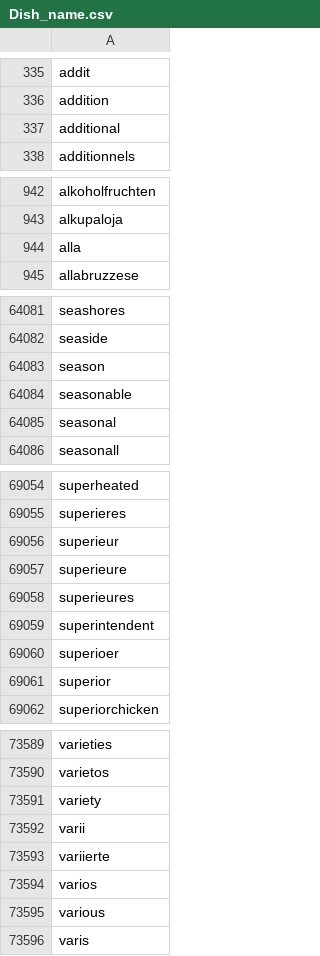
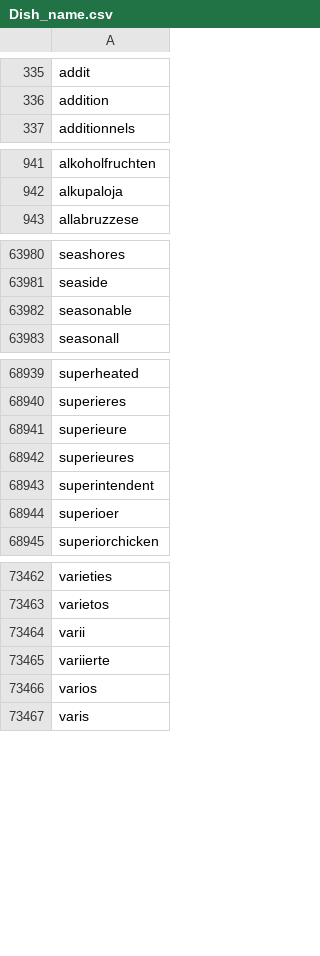
Before and after one commit to saniemeyer/CS513-Data-Cleaning, a CSV file: Dish_name.csv, drawn as a sheet; only a part is shown, gaps mark what is left out; the diff covers the shown part only; the diff names each change by its address in the sheet, - before the commit and + after, or states it on an @@ line.

```diff
--- a/Dish_name.csv
+++ b/Dish_name.csv
-row 337: additional
-row 944: alla
-row 64083: season
-row 64085: seasonal
-row 69056: superieur
-row 69061: superior
-row 73591: variety
-row 73595: various
```
Also changed, not shown: 128 removed rows elsewhere in this file.
